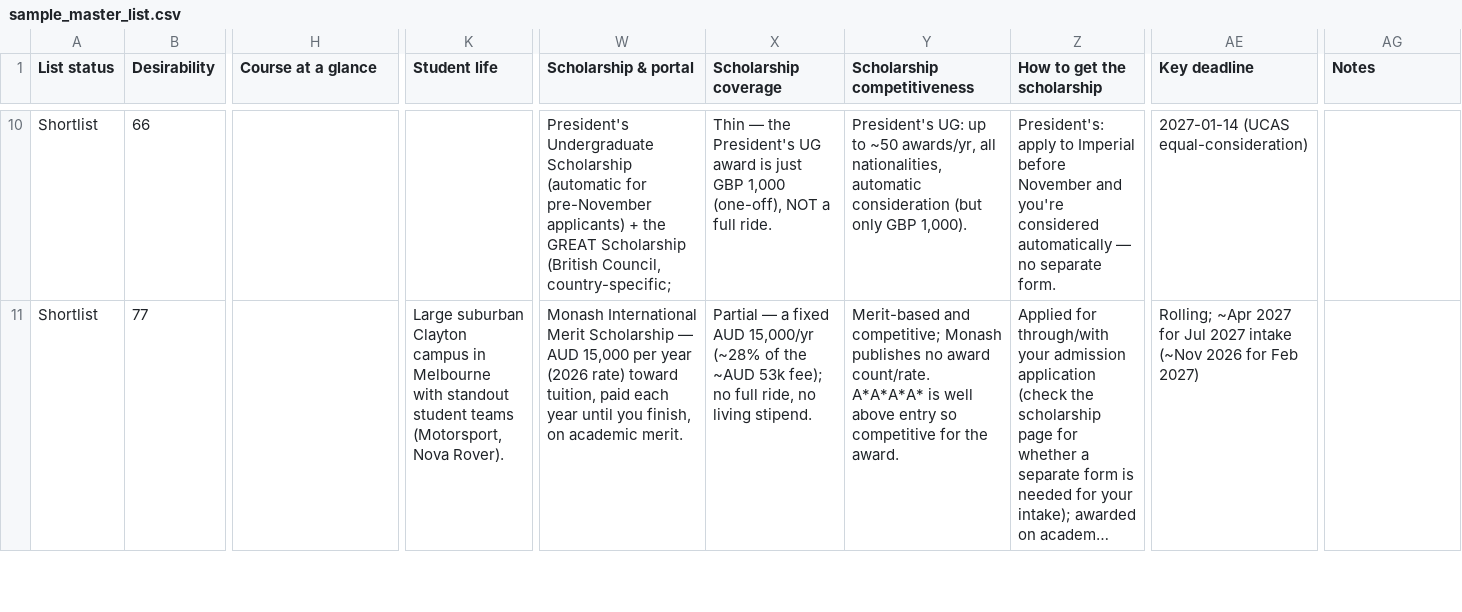
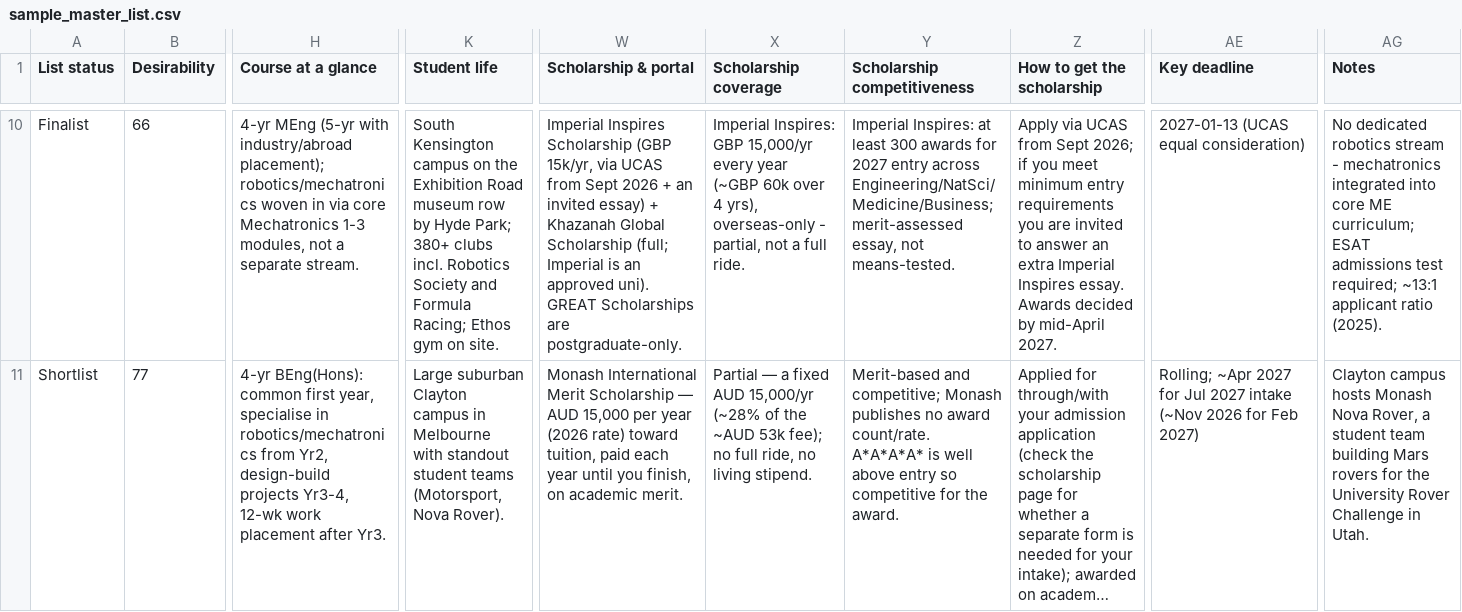
Before and after one commit to SunlessLight/university_finder, a CSV file: sales/sample_pack/sample_master_list.csv, drawn as a sheet; only a part is shown, gaps mark what is left out; long unchanged cells end in …; the diff covers the shown part only; the diff names each change by its address in the sheet, - before the commit and + after, or states it on an @@ line.

Commit message:
Updated the sample master list, glossary, pdf report to the newest updated version. Updated the build sample skill and redme to reflect the new changes

```diff
--- a/sales/sample_pack/sample_master_list.csv
+++ b/sales/sample_pack/sample_master_list.csv
-A10 (List status): Shortlist
+A10 (List status): Finalist
-H10 (Course at a glance): (empty)
+H10 (Course at a glance): 4-yr MEng (5-yr with industry/abroad placement); robotics/mechatronics woven in via core Mechatronics 1-3 modules, not a separate stream.
-K10 (Student life): (empty)
+K10 (Student life): South Kensington campus on the Exhibition Road museum row by Hyde Park; 380+ clubs incl. Robotics Society and Formula Racing; Ethos gym on site.
-W10 (Scholarship & portal): President's Undergraduate Scholarship (automatic for pre-November applicants) + the GREAT Scholarship (British Council, country-specific;
+W10 (Scholarship & portal): Imperial Inspires Scholarship (GBP 15k/yr, via UCAS from Sept 2026 + an invited essay) + Khazanah Global Scholarship (full; Imperial is an approved uni). GREAT Scholarships are postgraduate-only.
-X10 (Scholarship coverage): Thin — the President's UG award is just GBP 1,000 (one-off), NOT a full…
+X10 (Scholarship coverage): Imperial Inspires: GBP 15,000/yr every year (~GBP 60k over 4 yrs), overseas-only - partial, not a full…
-Y10 (Scholarship competitiveness): President's UG: up to ~50 awards/yr, all nationalities, automatic consideration (but only GBP 1,000).
+Y10 (Scholarship competitiveness): Imperial Inspires: at least 300 awards for 2027 entry across Engineering/NatSci/Medicine/Business; merit-assessed essay, not means-tested.
-Z10 (How to get the scholarship): President's: apply to Imperial before November and you're considered automatically — no separate form.
+Z10 (How to get the scholarship): Apply via UCAS from Sept 2026; if you meet minimum entry requirements you are invited to answer an extra Imperial Inspires essay. Awards decided by mid-April 2027.
-AE10 (Key deadline): 2027-01-14 (UCAS equal-consideration)
+AE10 (Key deadline): 2027-01-13 (UCAS equal consideration)
-AG10 (Notes): (empty)
+AG10 (Notes): No dedicated robotics stream - mechatronics integrated into core ME curriculum; ESAT admissions test required; ~13:1 applicant ratio (2025).
-H11 (Course at a glance): (empty)
+H11 (Course at a glance): 4-yr BEng(Hons): common first year, specialise in robotics/mechatronics from Yr2, design-build projects Yr3-4, 12-wk work placement after Yr3.
-AG11 (Notes): (empty)
+AG11 (Notes): Clayton campus hosts Monash Nova Rover, a student team building Mars rovers for the University Rover Challenge in Utah.
```
Also changed, not shown: 41 edited cells elsewhere in this file, sales/sample_pack/sample_glossary.csv, 3 other files.
